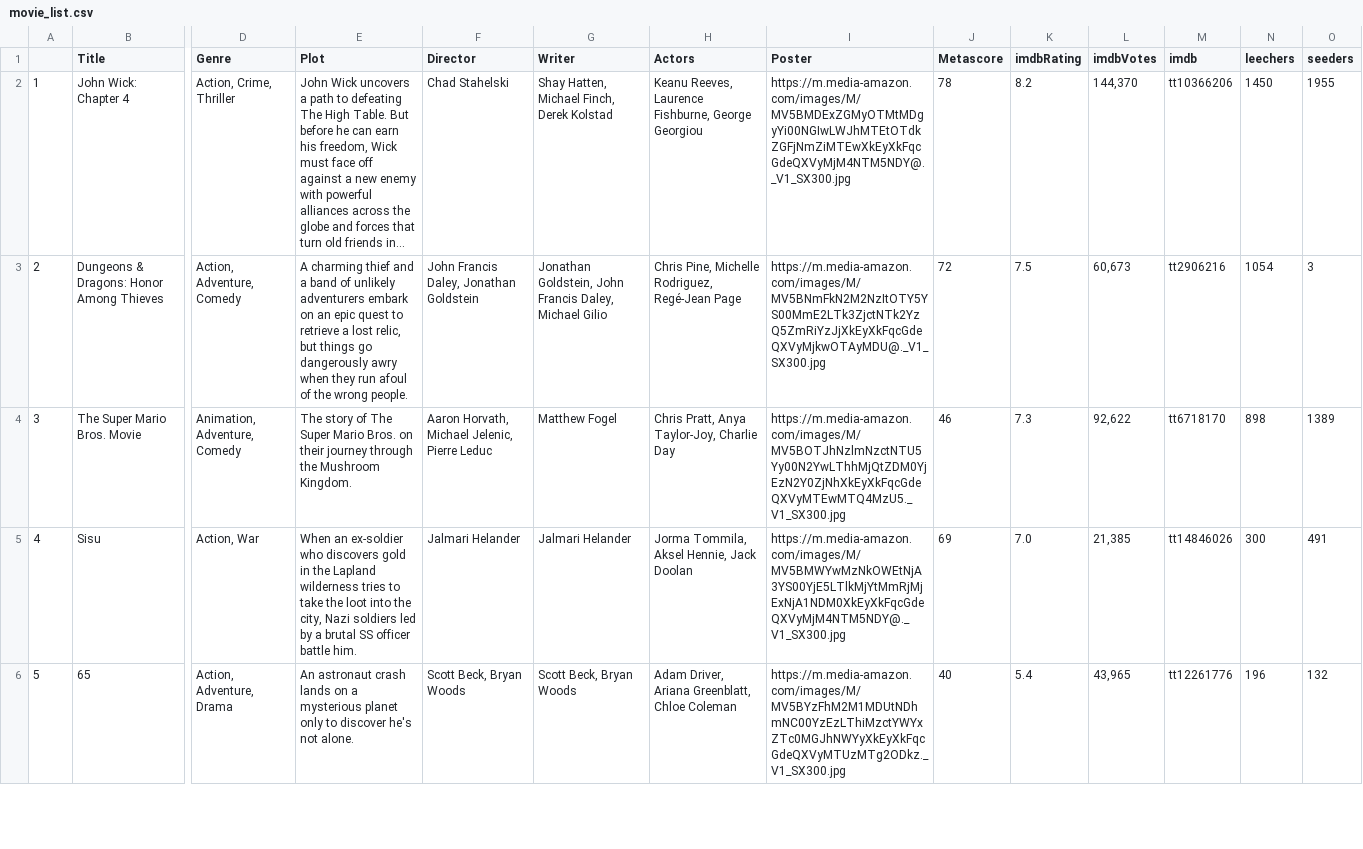
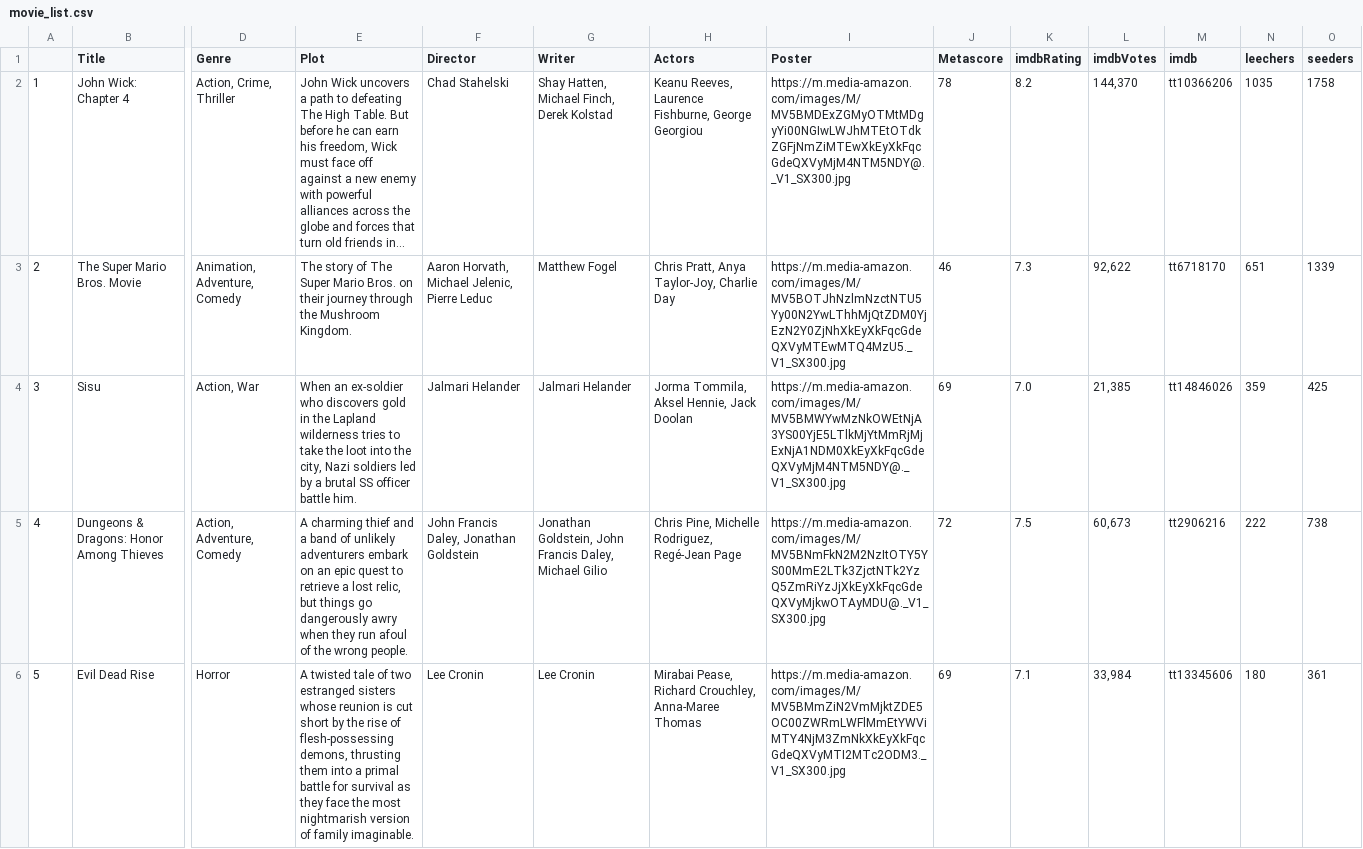
Before and after one commit to ErezWeiss1/Trending_Movies, a CSV file: data/movie_list.csv, drawn as a sheet; only a part is shown, gaps mark what is left out; long unchanged cells end in …; removed rows and columns are numbered as before the commit, all else as after; rows hold the shown columns only; the diff covers the shown part only; the diff names each change by its address in the sheet, - before the commit and + after, or states it on an @@ line.

```diff
--- a/data/movie_list.csv
+++ b/data/movie_list.csv
-N2 (leechers): 1450
+N2 (leechers): 1035
-O2 (seeders): 1955
+O2 (seeders): 1758
-row 3: 2 | Dungeons & Dragons: Honor Among Thieves | Action, Adventure, Comedy | A charming thief and a band of unlikely adventurers embark on an epic quest to retrieve a lost relic, but things go dangerously awry when they run afoul of the wrong people. | John Francis Daley, Jonathan Goldstein | Jonathan Goldstein, John Francis Daley, Michael Gilio | Chris Pine, Michelle Rodriguez, Regé-Jean Page | https://m.media-amazon.com/images/M/MV5BNmFkN2M2NzItOTY5YS00MmE2LTk3ZjctNTk2YzQ5ZmRiYzJjXkEyXkFqcGdeQXVyMjkwOTAyMDU@._V1_SX300.jpg | 72 | 7.5 | 60,673 | tt2906216 | 1054 | 3
-A3: 3
+A3: 2
-N3 (leechers): 898
+N3 (leechers): 651
-O3 (seeders): 1389
+O3 (seeders): 1339
-A4: 4
+A4: 3
-N4 (leechers): 300
+N4 (leechers): 359
-O4 (seeders): 491
+O4 (seeders): 425
+row 5: 4 | Dungeons & Dragons: Honor Among Thieves | Action, Adventure, Comedy | A charming thief and a band of unlikely adventurers embark on an epic quest to retrieve a lost relic, but things go dangerously awry when they run afoul of the wrong people. | John Francis Daley, Jonathan Goldstein | Jonathan Goldstein, John Francis Daley, Michael Gilio | Chris Pine, Michelle Rodriguez, Regé-Jean Page | https://m.media-amazon.com/images/M/MV5BNmFkN2M2NzItOTY5YS00MmE2LTk3ZjctNTk2YzQ5ZmRiYzJjXkEyXkFqcGdeQXVyMjkwOTAyMDU@._V1_SX300.jpg | 72 | 7.5 | 60,673 | tt2906216 | 222 | 738
-B6 (Title): 65
+B6 (Title): Evil Dead Rise
-D6 (Genre): Action, Adventure, Drama
+D6 (Genre): Horror
-E6 (Plot): An astronaut crash lands on a mysterious planet only to discover he's not alone.
+E6 (Plot): A twisted tale of two estranged sisters whose reunion is cut short by the rise of flesh-possessing demons, thrusting them into a primal battle for survival as they face the most nightmarish version of family imaginable.
-F6 (Director): Scott Beck, Bryan Woods
+F6 (Director): Lee Cronin
-G6 (Writer): Scott Beck, Bryan Woods
+G6 (Writer): Lee Cronin
-H6 (Actors): Adam Driver, Ariana Greenblatt, Chloe Coleman
+H6 (Actors): Mirabai Pease, Richard Crouchley, Anna-Maree Thomas
-I6 (Poster): https://m.media-amazon.com/images/M/MV5BYzFhM2M1MDUtNDhmNC00YzEzLThiMzctYWYxZTc0MGJhNWYyXkEyXkFqcGdeQXVyMTUzMTg2ODkz._V1_SX300.jpg
+I6 (Poster): https://m.media-amazon.com/images/M/MV5BMmZiN2VmMjktZDE5OC00ZWRmLWFlMmEtYWViMTY4NjM3ZmNkXkEyXkFqcGdeQXVyMTI2MTc2ODM3._V1_SX300.jpg
-J6 (Metascore): 40
+J6 (Metascore): 69
-K6 (imdbRating): 5.4
+K6 (imdbRating): 7.1
-L6 (imdbVotes): 43,965
+L6 (imdbVotes): 33,984
-M6 (imdb): tt12261776
+M6 (imdb): tt13345606
-N6 (leechers): 196
+N6 (leechers): 180
-O6 (seeders): 132
+O6 (seeders): 361
```
Also changed, not shown: 1 added row, 1 removed row and 21 edited cells elsewhere in this file, 1 other file.
